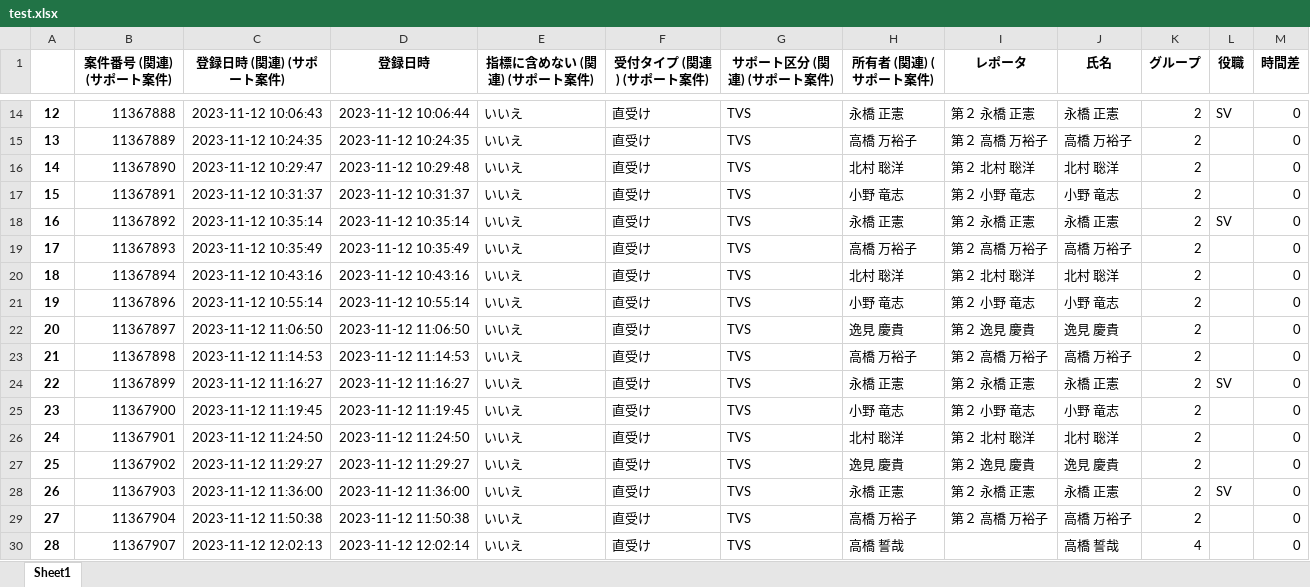
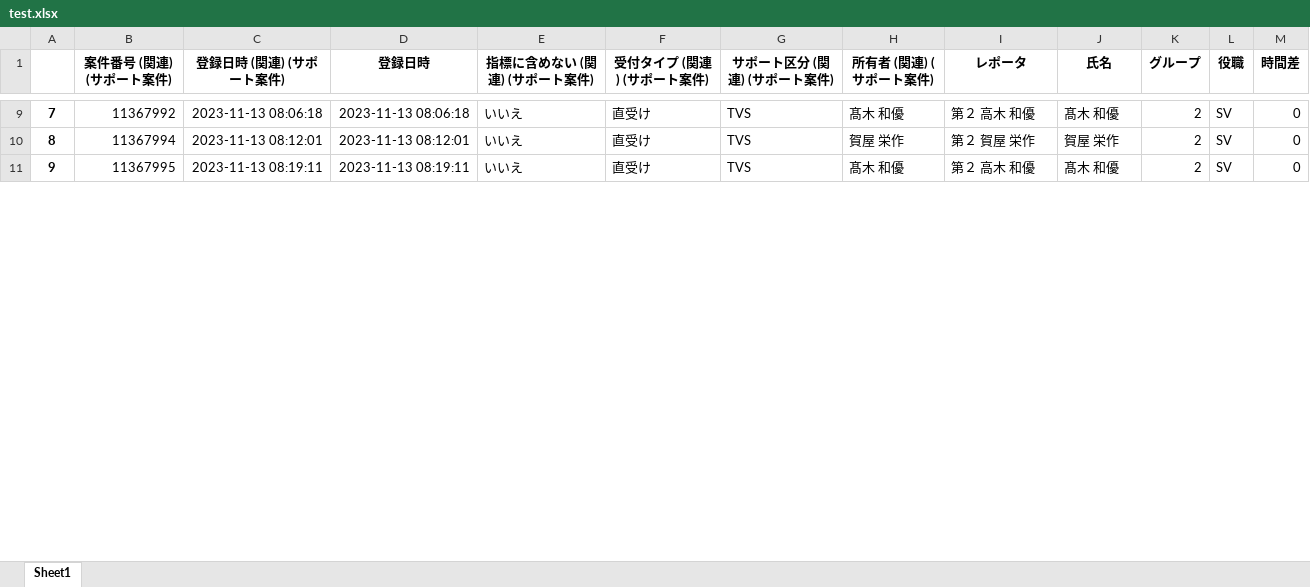
Before and after one commit to ekrsw/dashboard3.1, an Excel workbook: test.xlsx, sheet Sheet1, drawn as a sheet; only a part is shown, gaps mark what is left out; values as stored, in another font and other column widths than the file's, no borders; removed rows and columns are numbered as before the commit, all else as after; the diff covers the shown part only; the diff names each change by its address in the sheet, - before the commit and + after, or states it on an @@ line.

```diff
--- a/test.xlsx (sheet Sheet1)
+++ b/test.xlsx (sheet Sheet1)
@@ column A renumbered between rows 3 and 40 @@
-B9 (案件番号 (関連) (サポート案件)): 11367888
+B9 (案件番号 (関連) (サポート案件)): 11367992
-C9 (登録日時 (関連) (サポート案件)): 2023-11-12 10:06:43
+C9 (登録日時 (関連) (サポート案件)): 2023-11-13 08:06:18
-D9 (登録日時): 2023-11-12 10:06:44
+D9 (登録日時): 2023-11-13 08:06:18
-H9 (所有者 (関連) (サポート案件)): 永橋 正憲
+H9 (所有者 (関連) (サポート案件)): 髙木 和優
-I9 (レポータ): 第２ 永橋 正憲
+I9 (レポータ): 第２ 高木 和優
-J9 (氏名): 永橋 正憲
+J9 (氏名): 髙木 和優
-row 15: 13 | 11367889 | 2023-11-12 10:24:35 | 2023-11-12 10:24:35 | いいえ | 直受け | TVS | 高橋 万裕子 | 第２ 高橋 万裕子 | 高橋 万裕子 | 2 |  | 0
-row 16: 14 | 11367890 | 2023-11-12 10:29:47 | 2023-11-12 10:29:48 | いいえ | 直受け | TVS | 北村 聡洋 | 第２ 北村 聡洋 | 北村 聡洋 | 2 |  | 0
-row 17: 15 | 11367891 | 2023-11-12 10:31:37 | 2023-11-12 10:31:37 | いいえ | 直受け | TVS | 小野 竜志 | 第２ 小野 竜志 | 小野 竜志 | 2 |  | 0
-B10 (案件番号 (関連) (サポート案件)): 11367892
+B10 (案件番号 (関連) (サポート案件)): 11367994
-C10 (登録日時 (関連) (サポート案件)): 2023-11-12 10:35:14
+C10 (登録日時 (関連) (サポート案件)): 2023-11-13 08:12:01
-D10 (登録日時): 2023-11-12 10:35:14
+D10 (登録日時): 2023-11-13 08:12:01
-H10 (所有者 (関連) (サポート案件)): 永橋 正憲
+H10 (所有者 (関連) (サポート案件)): 賀屋 栄作
-I10 (レポータ): 第２ 永橋 正憲
+I10 (レポータ): 第２ 賀屋 栄作
-J10 (氏名): 永橋 正憲
+J10 (氏名): 賀屋 栄作
-row 19: 17 | 11367893 | 2023-11-12 10:35:49 | 2023-11-12 10:35:49 | いいえ | 直受け | TVS | 高橋 万裕子 | 第２ 高橋 万裕子 | 高橋 万裕子 | 2 |  | 0
-row 20: 18 | 11367894 | 2023-11-12 10:43:16 | 2023-11-12 10:43:16 | いいえ | 直受け | TVS | 北村 聡洋 | 第２ 北村 聡洋 | 北村 聡洋 | 2 |  | 0
-row 21: 19 | 11367896 | 2023-11-12 10:55:14 | 2023-11-12 10:55:14 | いいえ | 直受け | TVS | 小野 竜志 | 第２ 小野 竜志 | 小野 竜志 | 2 |  | 0
-row 22: 20 | 11367897 | 2023-11-12 11:06:50 | 2023-11-12 11:06:50 | いいえ | 直受け | TVS | 逸見 慶貴 | 第２ 逸見 慶貴 | 逸見 慶貴 | 2 |  | 0
-row 23: 21 | 11367898 | 2023-11-12 11:14:53 | 2023-11-12 11:14:53 | いいえ | 直受け | TVS | 高橋 万裕子 | 第２ 高橋 万裕子 | 高橋 万裕子 | 2 |  | 0
-row 24: 22 | 11367899 | 2023-11-12 11:16:27 | 2023-11-12 11:16:27 | いいえ | 直受け | TVS | 永橋 正憲 | 第２ 永橋 正憲 | 永橋 正憲 | 2 | SV | 0
-row 25: 23 | 11367900 | 2023-11-12 11:19:45 | 2023-11-12 11:19:45 | いいえ | 直受け | TVS | 小野 竜志 | 第２ 小野 竜志 | 小野 竜志 | 2 |  | 0
-row 26: 24 | 11367901 | 2023-11-12 11:24:50 | 2023-11-12 11:24:50 | いいえ | 直受け | TVS | 北村 聡洋 | 第２ 北村 聡洋 | 北村 聡洋 | 2 |  | 0
-row 27: 25 | 11367902 | 2023-11-12 11:29:27 | 2023-11-12 11:29:27 | いいえ | 直受け | TVS | 逸見 慶貴 | 第２ 逸見 慶貴 | 逸見 慶貴 | 2 |  | 0
-B11 (案件番号 (関連) (サポート案件)): 11367903
+B11 (案件番号 (関連) (サポート案件)): 11367995
-C11 (登録日時 (関連) (サポート案件)): 2023-11-12 11:36:00
+C11 (登録日時 (関連) (サポート案件)): 2023-11-13 08:19:11
-D11 (登録日時): 2023-11-12 11:36:00
+D11 (登録日時): 2023-11-13 08:19:11
-H11 (所有者 (関連) (サポート案件)): 永橋 正憲
+H11 (所有者 (関連) (サポート案件)): 髙木 和優
-I11 (レポータ): 第２ 永橋 正憲
+I11 (レポータ): 第２ 高木 和優
-J11 (氏名): 永橋 正憲
+J11 (氏名): 髙木 和優
-row 29: 27 | 11367904 | 2023-11-12 11:50:38 | 2023-11-12 11:50:38 | いいえ | 直受け | TVS | 高橋 万裕子 | 第２ 高橋 万裕子 | 高橋 万裕子 | 2 |  | 0
-row 30: 28 | 11367907 | 2023-11-12 12:02:13 | 2023-11-12 12:02:14 | いいえ | 直受け | TVS | 高橋 誓哉 |  | 高橋 誓哉 | 4 |  | 0
```
Also changed, not shown: 11 added rows, 67 removed rows and 111 edited cells elsewhere in this sheet, 2 other files.
